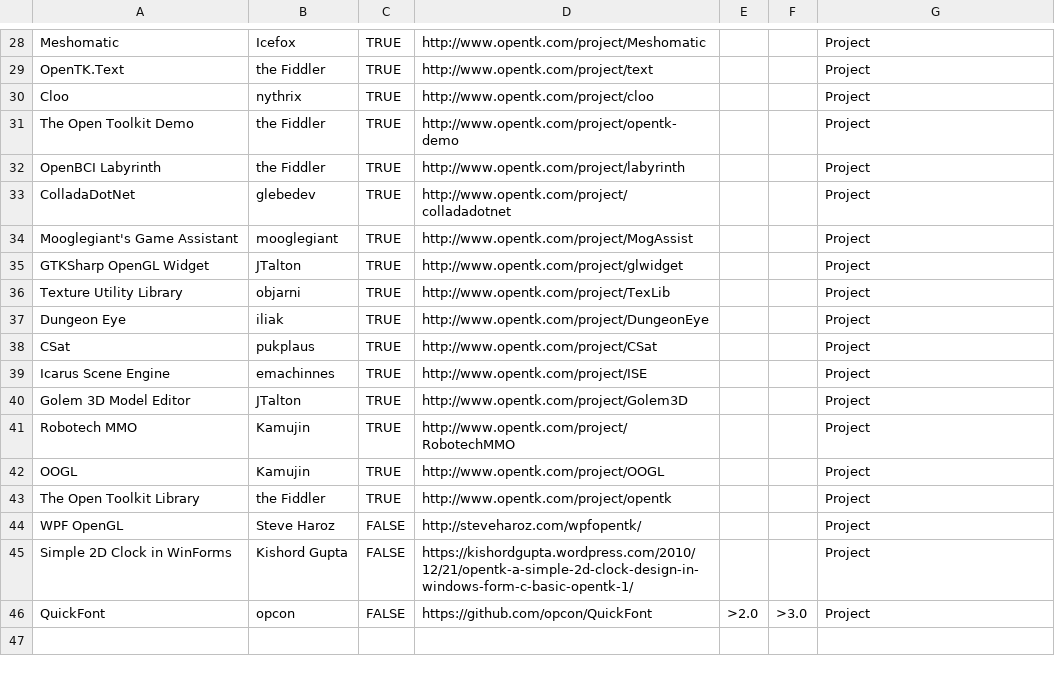
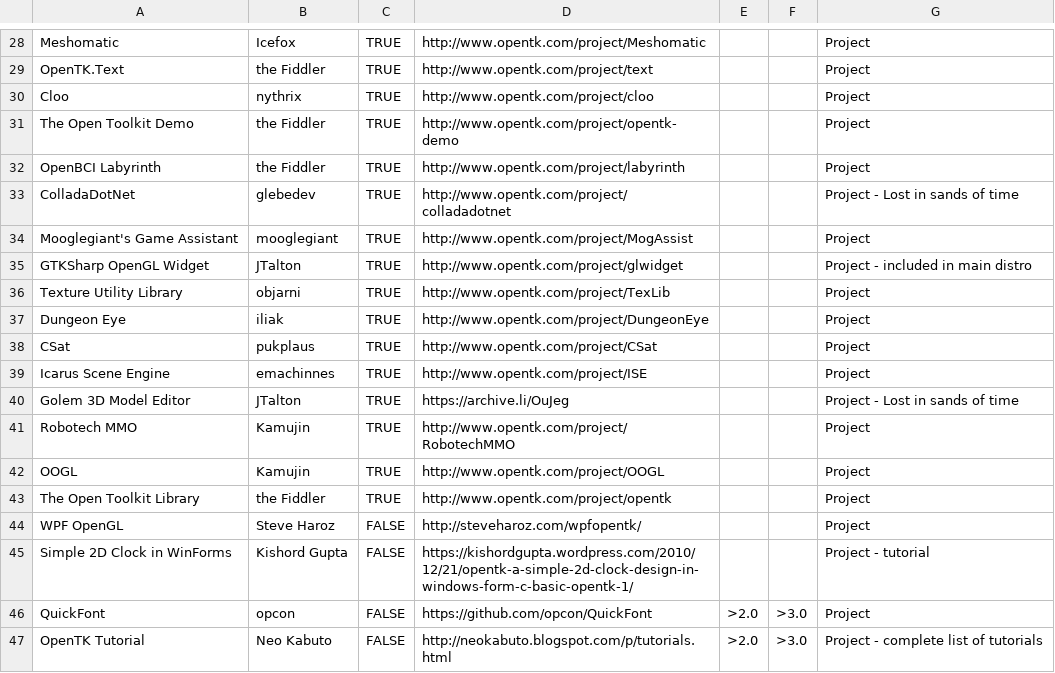
Before and after one commit to opentk/opentk.net, a CSV file: _data/opentk_resources.csv, drawn as a sheet; only a part is shown, gaps mark what is left out; the diff covers the shown part only.

Commit message:
Review resources
Walked through some links in resource file and added one nice link to tutorial. Did not remove anything

```diff
--- a/_data/opentk_resources.csv
+++ b/_data/opentk_resources.csv
@@ -32,5 +32,5 @@ The Open Toolkit Demo,the Fiddler,TRUE,http://www.opentk.com/project/opentk-demo
 OpenBCI Labyrinth,the Fiddler,TRUE,http://www.opentk.com/project/labyrinth,,,Project
-ColladaDotNet,glebedev,TRUE,http://www.opentk.com/project/colladadotnet,,,Project
+ColladaDotNet,glebedev,TRUE,http://www.opentk.com/project/colladadotnet,,,Project - Lost in sands of time
 Mooglegiant's Game Assistant,mooglegiant,TRUE,http://www.opentk.com/project/MogAssist,,,Project
-GTKSharp OpenGL Widget,JTalton,TRUE,http://www.opentk.com/project/glwidget,,,Project
+GTKSharp OpenGL Widget,JTalton,TRUE,http://www.opentk.com/project/glwidget,,,Project - included in main distro
 Texture Utility Library,objarni,TRUE,http://www.opentk.com/project/TexLib,,,Project
@@ -39,3 +39,3 @@ CSat,pukplaus,TRUE,http://www.opentk.com/project/CSat,,,Project
 Icarus Scene Engine,emachinnes,TRUE,http://www.opentk.com/project/ISE,,,Project
-Golem 3D Model Editor,JTalton,TRUE,http://www.opentk.com/project/Golem3D,,,Project
+Golem 3D Model Editor,JTalton,TRUE,https://archive.li/OuJeg,,,Project - Lost in sands of time
 Robotech MMO,Kamujin,TRUE,http://www.opentk.com/project/RobotechMMO,,,Project
@@ -44,3 +44,4 @@ The Open Toolkit Library,the Fiddler,TRUE,http://www.opentk.com/project/opentk,,
 WPF OpenGL,Steve Haroz,FALSE,http://steveharoz.com/wpfopentk/,,,Project
-Simple 2D Clock in WinForms,Kishord Gupta,FALSE,https://kishordgupta.wordpress.com/2010/12/21/opentk-a-simple-2d-clock-design-in-windows-form-c-basic-opentk-1/,,,Project
+Simple 2D Clock in WinForms,Kishord Gupta,FALSE,https://kishordgupta.wordpress.com/2010/12/21/opentk-a-simple-2d-clock-design-in-windows-form-c-basic-opentk-1/,,,Project - tutorial
 QuickFont,opcon,FALSE,https://github.com/opcon/QuickFont,>2.0,>3.0,Project
+OpenTK Tutorial,Neo Kabuto,FALSE,http://neokabuto.blogspot.com/p/tutorials.html,>2.0,>3.0,Project - complete list of tutorials
```
Also changed, not shown: 30 edited cells elsewhere in this file.
